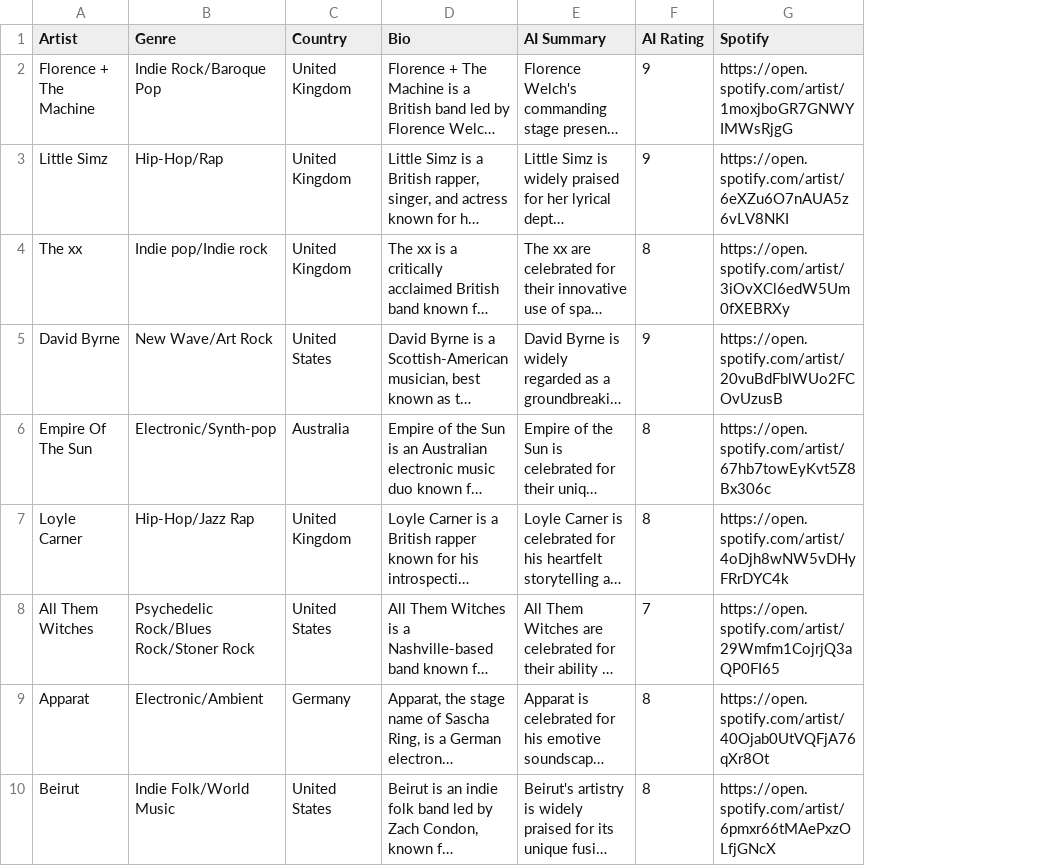
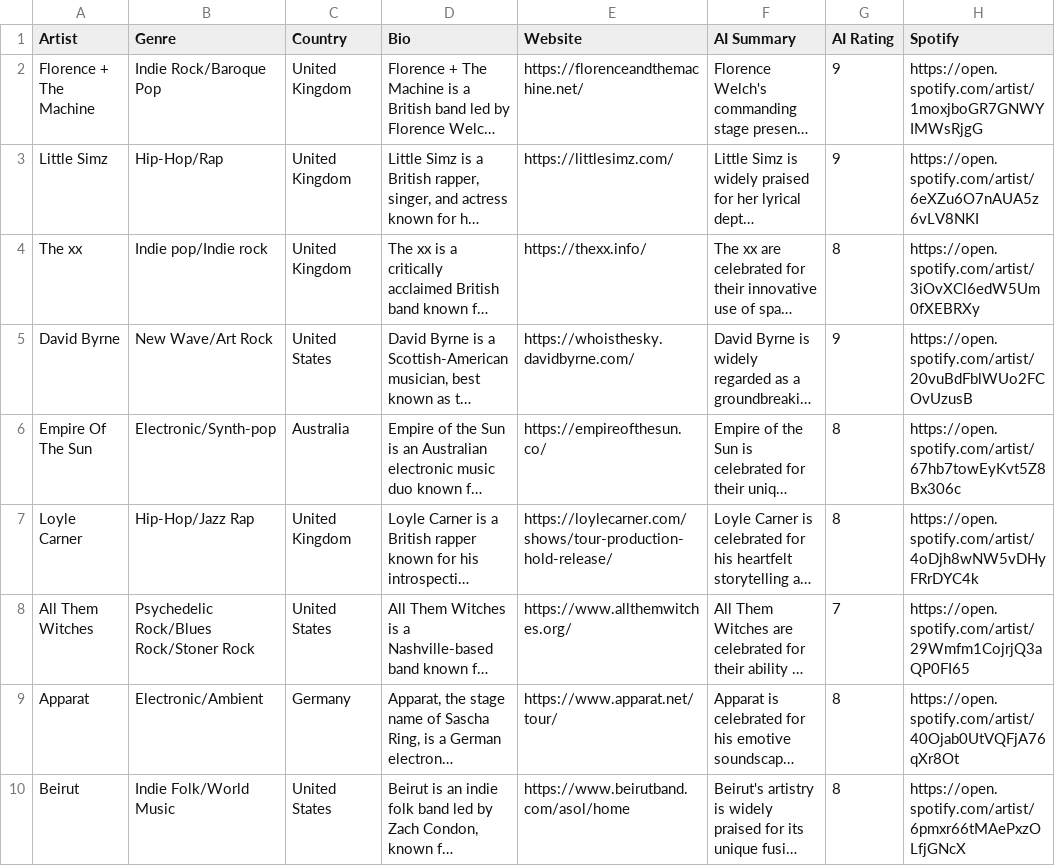
Before and after one commit to frankvaneykelen/lineup-radar, a CSV file: docs/down-the-rabbit-hole/2026/2026.csv, drawn as a sheet; only a part is shown; long unchanged cells end in …; the diff names each change by its address in the sheet, - before the commit and + after, or states it on an @@ line.

Commit message:
feat: Add scripts for migrating website data and manually enriching artist information
- Implemented `migrate_website_column.py` to extract website data from social links in CSV files and standardize the structure across festivals.
- Developed `manual_enrich_artists.py` for interactive artist data enrichment, including scraping websites and utilizing AI for data extraction.
- Enhanced user experience with prompts for missing fields and options to save progress during the enrichment process.

```diff
--- a/docs/down-the-rabbit-hole/2026/2026.csv
+++ b/docs/down-the-rabbit-hole/2026/2026.csv
+column E (Website), rows 2-10: https://florenceandthemachine.net/ | https://littlesimz.com/ | https://thexx.info/ | https://whoisthesky.davidbyrne.com/ | https://empireofthesun.co/ | https://loylecarner.com/shows/tour-production-hold-release/ | https://www.allthemwitches.org/ | https://www.apparat.net/tour/ | https://www.beirutband.com/asol/home
```
Also changed, not shown: docs/footprints/2026/2026.csv, docs/pinkpop/2026/2026.csv, 43 other files.
